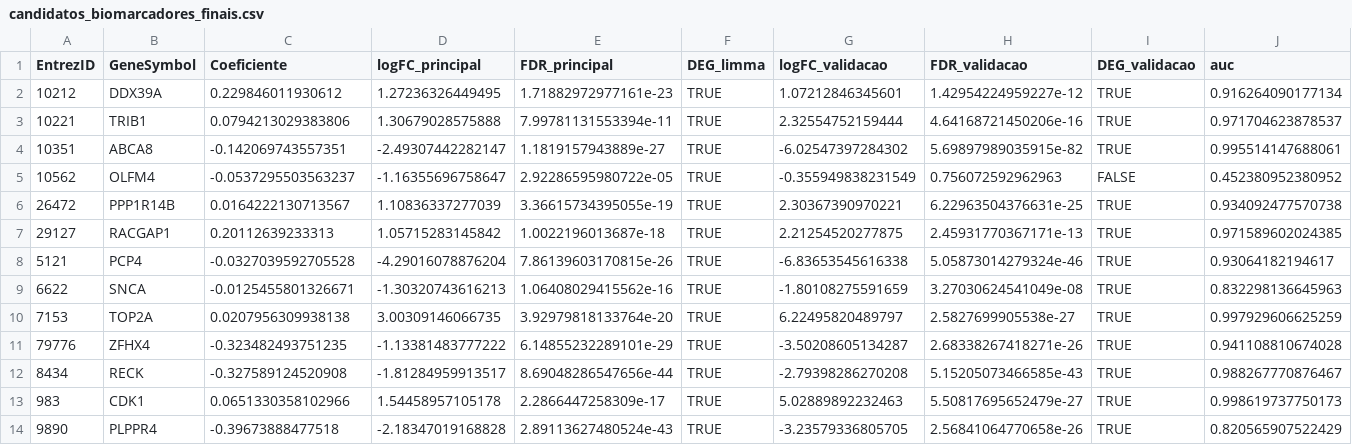
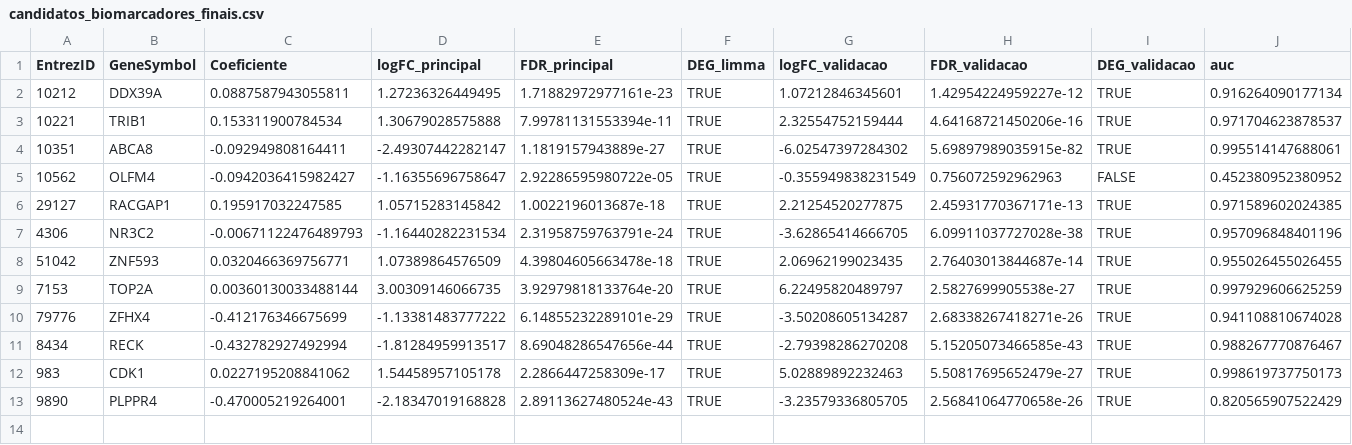
Before and after one commit to RioGen-Tecnologia/TCC-2026-Guilherme-Miranda, a CSV file: results/final_candidates/candidatos_biomarcadores_finais.csv, drawn as a sheet; only a part is shown; removed rows and columns are numbered as before the commit, all else as after; rows hold the shown columns only; the diff names each change by its address in the sheet, - before the commit and + after, or states it on an @@ line.

```diff
--- a/results/final_candidates/candidatos_biomarcadores_finais.csv
+++ b/results/final_candidates/candidatos_biomarcadores_finais.csv
-C2 (Coeficiente): 0.229846011930612
+C2 (Coeficiente): 0.0887587943055811
-C3 (Coeficiente): 0.0794213029383806
+C3 (Coeficiente): 0.153311900784534
-C4 (Coeficiente): -0.142069743557351
+C4 (Coeficiente): -0.092949808164411
-C5 (Coeficiente): -0.0537295503563237
+C5 (Coeficiente): -0.0942036415982427
-row 6: 26472 | PPP1R14B | 0.0164222130713567 | 1.10836337277039 | 3.36615734395055e-19 | TRUE | 2.30367390970221 | 6.22963504376631e-25 | TRUE | 0.934092477570738
-C6 (Coeficiente): 0.20112639233313
+C6 (Coeficiente): 0.195917032247585
-row 8: 5121 | PCP4 | -0.0327039592705528 | -4.29016078876204 | 7.86139603170815e-26 | TRUE | -6.83653545616338 | 5.05873014279324e-46 | TRUE | 0.93064182194617
-row 9: 6622 | SNCA | -0.0125455801326671 | -1.30320743616213 | 1.06408029415562e-16 | TRUE | -1.80108275591659 | 3.27030624541049e-08 | TRUE | 0.832298136645963
+row 7: 4306 | NR3C2 | -0.00671122476489793 | -1.16440282231534 | 2.31958759763791e-24 | TRUE | -3.62865414666705 | 6.09911037727028e-38 | TRUE | 0.957096848401196
+row 8: 51042 | ZNF593 | 0.0320466369756771 | 1.07389864576509 | 4.39804605663478e-18 | TRUE | 2.06962199023435 | 2.76403013844687e-14 | TRUE | 0.955026455026455
-C9 (Coeficiente): 0.0207956309938138
+C9 (Coeficiente): 0.00360130033488144
-C10 (Coeficiente): -0.323482493751235
+C10 (Coeficiente): -0.412176346675699
-C11 (Coeficiente): -0.327589124520908
+C11 (Coeficiente): -0.432782927492994
-C12 (Coeficiente): 0.0651330358102966
+C12 (Coeficiente): 0.0227195208841062
-C13 (Coeficiente): -0.39673888477518
+C13 (Coeficiente): -0.470005219264001
```
Also changed, not shown: results/PPI/PPI_candidates_15.csv, results/TCGA + GTex validation/validation_analysis_comparison.csv, 19 other files.
